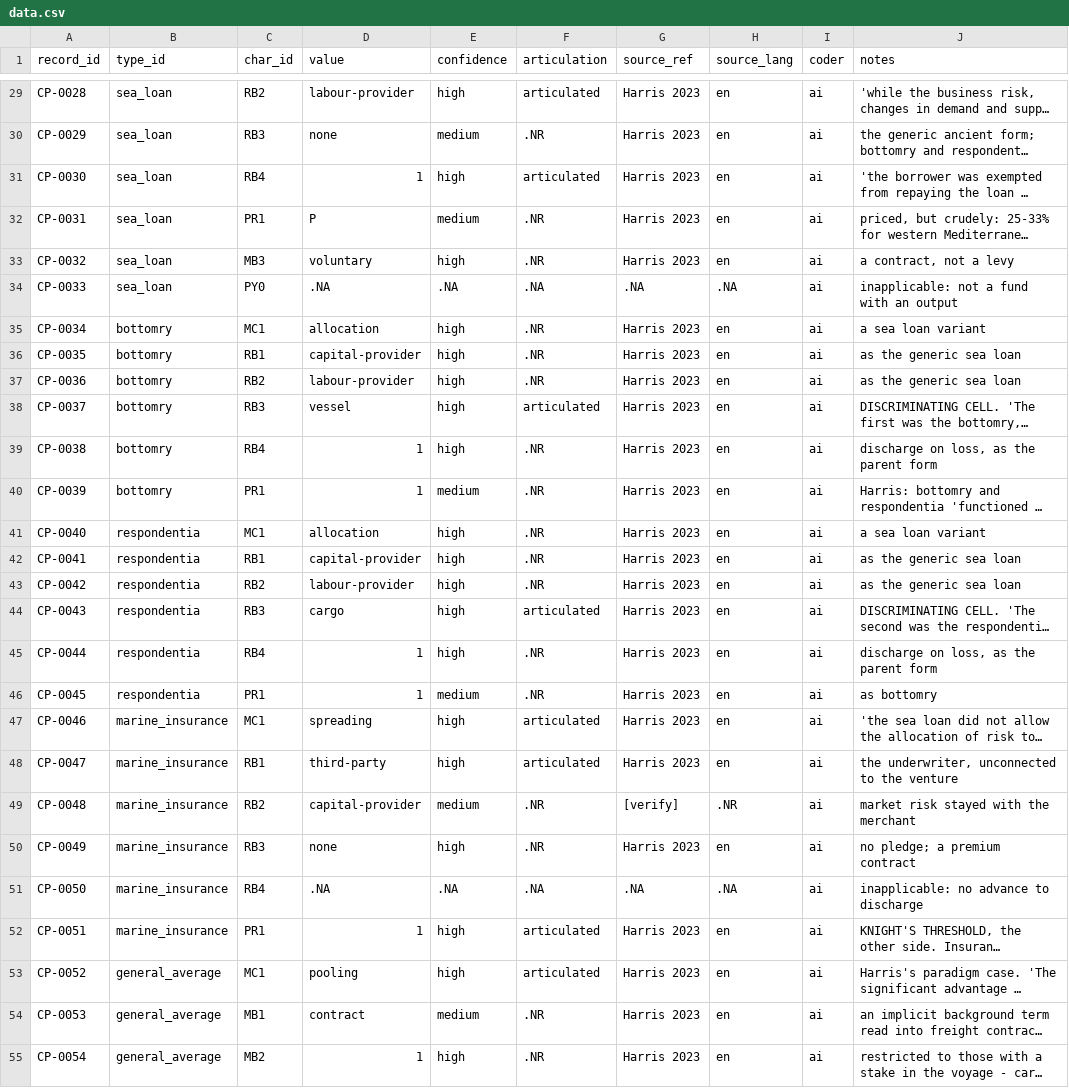
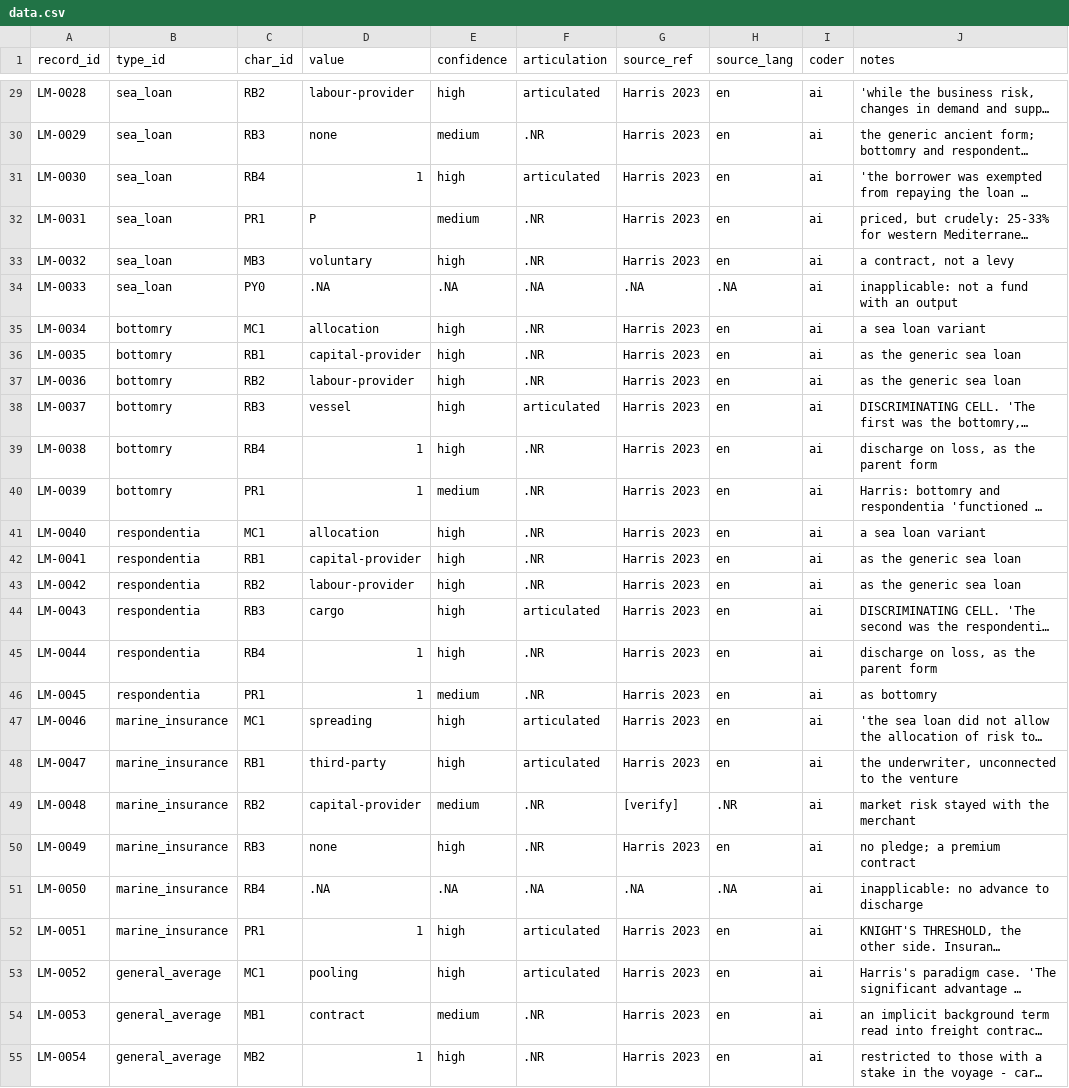
Before and after one commit to michaelschiltz/HistorEE_codebooks, a CSV file: datasets/loss_mitigation_forms/data.csv, drawn as a sheet; only a part is shown, gaps mark what is left out; long unchanged cells end in …; the diff covers the shown part only; the diff names each change by its address in the sheet, - before the commit and + after, or states it on an @@ line.

```diff
--- a/datasets/loss_mitigation_forms/data.csv
+++ b/datasets/loss_mitigation_forms/data.csv
-A29 (record_id): CP-0028
+A29 (record_id): LM-0028
-A30 (record_id): CP-0029
+A30 (record_id): LM-0029
-A31 (record_id): CP-0030
+A31 (record_id): LM-0030
-A32 (record_id): CP-0031
+A32 (record_id): LM-0031
-A33 (record_id): CP-0032
+A33 (record_id): LM-0032
-A34 (record_id): CP-0033
+A34 (record_id): LM-0033
-A35 (record_id): CP-0034
+A35 (record_id): LM-0034
-A36 (record_id): CP-0035
+A36 (record_id): LM-0035
-A37 (record_id): CP-0036
+A37 (record_id): LM-0036
-A38 (record_id): CP-0037
+A38 (record_id): LM-0037
-A39 (record_id): CP-0038
+A39 (record_id): LM-0038
-A40 (record_id): CP-0039
+A40 (record_id): LM-0039
-A41 (record_id): CP-0040
+A41 (record_id): LM-0040
-A42 (record_id): CP-0041
+A42 (record_id): LM-0041
-A43 (record_id): CP-0042
+A43 (record_id): LM-0042
-A44 (record_id): CP-0043
+A44 (record_id): LM-0043
-A45 (record_id): CP-0044
+A45 (record_id): LM-0044
-A46 (record_id): CP-0045
+A46 (record_id): LM-0045
-A47 (record_id): CP-0046
+A47 (record_id): LM-0046
-A48 (record_id): CP-0047
+A48 (record_id): LM-0047
-A49 (record_id): CP-0048
+A49 (record_id): LM-0048
-A50 (record_id): CP-0049
+A50 (record_id): LM-0049
-A51 (record_id): CP-0050
+A51 (record_id): LM-0050
-A52 (record_id): CP-0051
+A52 (record_id): LM-0051
-A53 (record_id): CP-0052
+A53 (record_id): LM-0052
-A54 (record_id): CP-0053
+A54 (record_id): LM-0053
-A55 (record_id): CP-0054
+A55 (record_id): LM-0054
```
Also changed, not shown: 51 edited cells elsewhere in this file, 2 other files.
